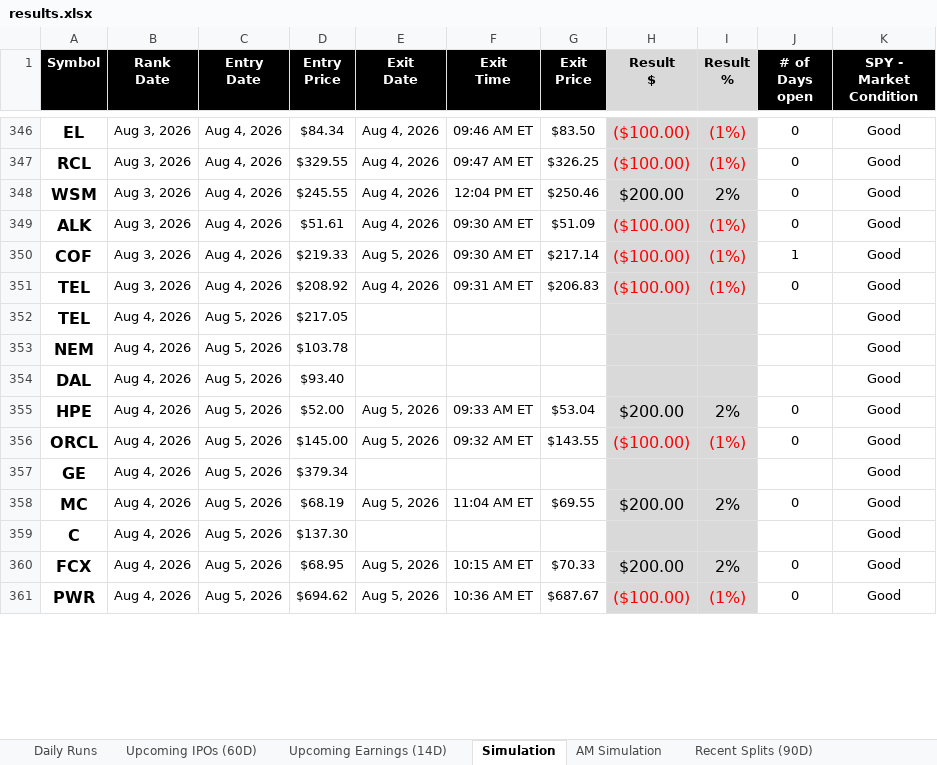
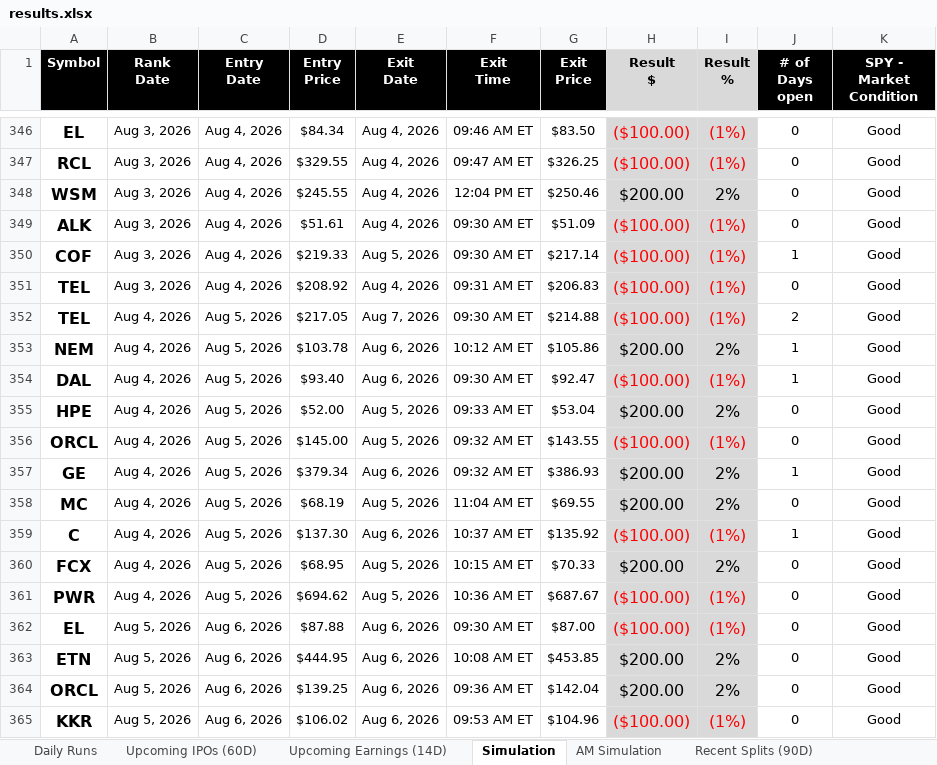
Before and after one commit to codenamev99/invest2.0, an Excel workbook: results.xlsx, sheet Simulation, drawn as a sheet; only a part is shown, gaps mark what is left out; values as stored, in another font and other column widths than the file's, no borders; the diff covers the shown part only; the diff names each change by its address in the sheet, - before the commit and + after, or states it on an @@ line.

```diff
--- a/results.xlsx (sheet Simulation)
+++ b/results.xlsx (sheet Simulation)
-E352 (Exit Date): (empty)
+E352 (Exit Date): Aug 7, 2026
-F352 (Exit Time): (empty)
+F352 (Exit Time): 09:30 AM ET
-G352 (Exit Price): (empty)
+G352 (Exit Price): $214.88
-H352 (Result $): (empty)
+H352 (Result $): ($100.00)
-I352 (Result %): (empty)
+I352 (Result %): (1%)
-J352 (# of Days open): (empty)
+J352 (# of Days open): 2
-E353:E354 (Exit Date): (empty)
+E353:E354 (Exit Date): Aug 6, 2026
-F353 (Exit Time): (empty)
+F353 (Exit Time): 10:12 AM ET
-G353 (Exit Price): (empty)
+G353 (Exit Price): $105.86
-H353 (Result $): (empty)
+H353 (Result $): $200.00
-I353 (Result %): (empty)
+I353 (Result %): 2%
-J353:J354 (# of Days open): (empty)
+J353:J354 (# of Days open): 1
-F354 (Exit Time): (empty)
+F354 (Exit Time): 09:30 AM ET
-G354 (Exit Price): (empty)
+G354 (Exit Price): $92.47
-H354 (Result $): (empty)
+H354 (Result $): ($100.00)
-I354 (Result %): (empty)
+I354 (Result %): (1%)
-E357 (Exit Date): (empty)
+E357 (Exit Date): Aug 6, 2026
-F357 (Exit Time): (empty)
+F357 (Exit Time): 09:32 AM ET
-G357 (Exit Price): (empty)
+G357 (Exit Price): $386.93
-H357 (Result $): (empty)
+H357 (Result $): $200.00
-I357 (Result %): (empty)
+I357 (Result %): 2%
-J357 (# of Days open): (empty)
+J357 (# of Days open): 1
-E359 (Exit Date): (empty)
+E359 (Exit Date): Aug 6, 2026
-F359 (Exit Time): (empty)
+F359 (Exit Time): 10:37 AM ET
-G359 (Exit Price): (empty)
+G359 (Exit Price): $135.92
-H359 (Result $): (empty)
+H359 (Result $): ($100.00)
-I359 (Result %): (empty)
+I359 (Result %): (1%)
-J359 (# of Days open): (empty)
+J359 (# of Days open): 1
+row 362: EL | Aug 5, 2026 | Aug 6, 2026 | $87.88 | Aug 6, 2026 | 09:30 AM ET | $87.00 | ($100.00) | (1%) | 0 | Good
+row 363: ETN | Aug 5, 2026 | Aug 6, 2026 | $444.95 | Aug 6, 2026 | 10:08 AM ET | $453.85 | $200.00 | 2% | 0 | Good
+row 364: ORCL | Aug 5, 2026 | Aug 6, 2026 | $139.25 | Aug 6, 2026 | 09:36 AM ET | $142.04 | $200.00 | 2% | 0 | Good
+row 365: KKR | Aug 5, 2026 | Aug 6, 2026 | $106.02 | Aug 6, 2026 | 09:53 AM ET | $104.96 | ($100.00) | (1%) | 0 | Good
```
Also changed, not shown: 12 added rows, 6 removed rows and 8 edited cells elsewhere in this sheet, sheet Upcoming Earnings (14D), sheet Daily Runs, sheet AM Simulation, sheet Recent Splits (90D), sheet Upcoming IPOs (60D).
